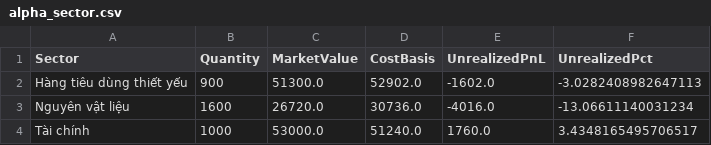
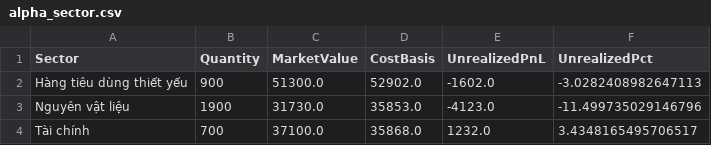
Before and after one commit to minhhai2209/broker-gpt-3, a CSV file: out/portfolios/alpha_sector.csv, drawn as a sheet.

Commit message:
Update portfolio positions and sector data
- Adjusted quantities and market values for HT1, LPB, and VNM in alpha_positions.csv and tcbs_positions.csv.
- Updated sector quantities and unrealized PnL in alpha_sector.csv to reflect changes in positions.

```diff
--- a/out/portfolios/alpha_sector.csv
+++ b/out/portfolios/alpha_sector.csv
@@ -2,3 +2,3 @@ Sector,Quantity,MarketValue,CostBasis,UnrealizedPnL,UnrealizedPct
 Hàng tiêu dùng thiết yếu,900,51300.0,52902.0,-1602.0,-3.0282408982647113
-Nguyên vật liệu,1600,26720.0,30736.0,-4016.0,-13.06611140031234
-Tài chính,1000,53000.0,51240.0,1760.0,3.4348165495706517
+Nguyên vật liệu,1900,31730.0,35853.0,-4123.0,-11.499735029146796
+Tài chính,700,37100.0,35868.0,1232.0,3.4348165495706517
```
Also changed, not shown: out/market/technical_snapshot.csv, out/portfolios/alpha_positions.csv, 1 other file.
